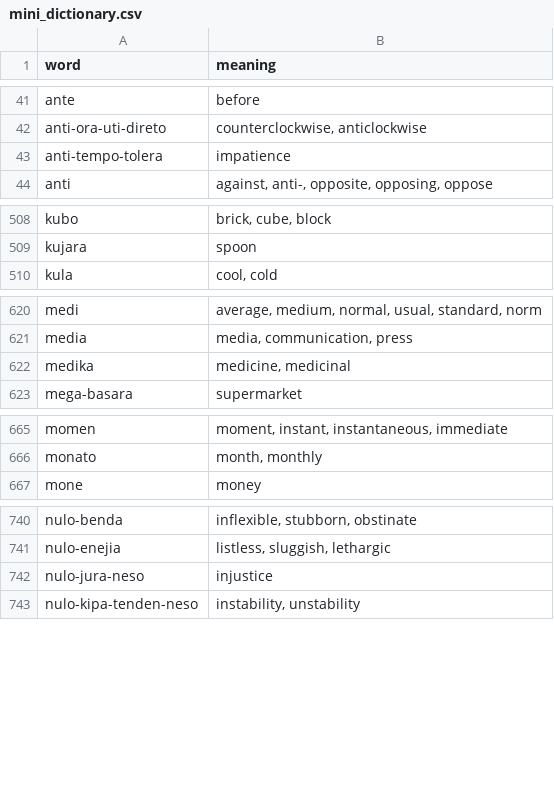
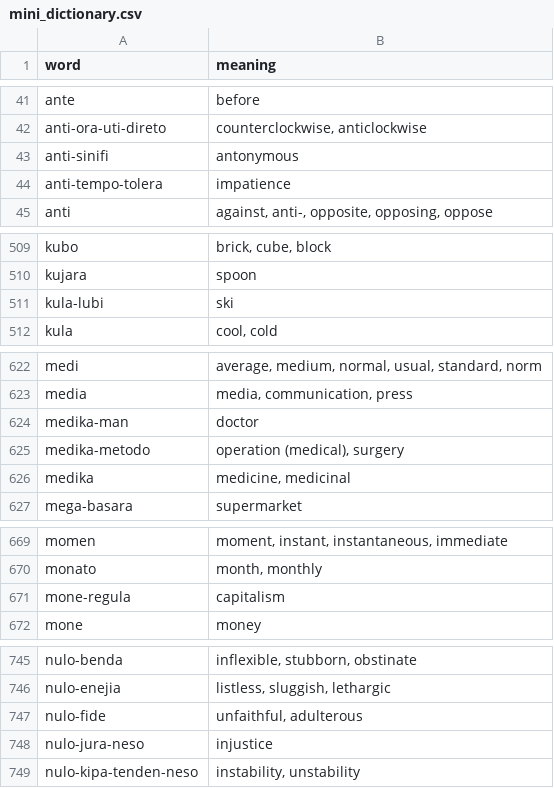
Before and after one commit to jProgr/buku-name, a CSV file: src/data/mini_dictionary.csv, drawn as a sheet; only a part is shown, gaps mark what is left out; the diff covers the shown part only.

Commit message:
Update dictionary

```diff
--- a/src/data/mini_dictionary.csv
+++ b/src/data/mini_dictionary.csv
@@ -42,2 +42,3 @@ ante;before
 anti-ora-uti-direto;counterclockwise, anticlockwise
+anti-sinifi;antonymous
 anti-tempo-tolera;impatience
@@ -509,2 +510,3 @@ kubo;brick, cube, block
 kujara;spoon
+kula-lubi;ski
 kula;cool, cold
@@ -621,2 +623,4 @@ medi;average, medium, normal, usual, standard, norm
 media;media, communication, press
+medika-man;doctor
+medika-metodo;operation (medical), surgery
 medika;medicine, medicinal
@@ -666,2 +670,3 @@ momen;moment, instant, instantaneous, immediate
 monato;month, monthly
+mone-regula;capitalism
 mone;money
@@ -741,2 +746,3 @@ nulo-benda;inflexible, stubborn, obstinate
 nulo-enejia;listless, sluggish, lethargic
+nulo-fide;unfaithful, adulterous
 nulo-jura-neso;injustice
```
Also changed, not shown: 5 added rows and 1 edited cell elsewhere in this file.
